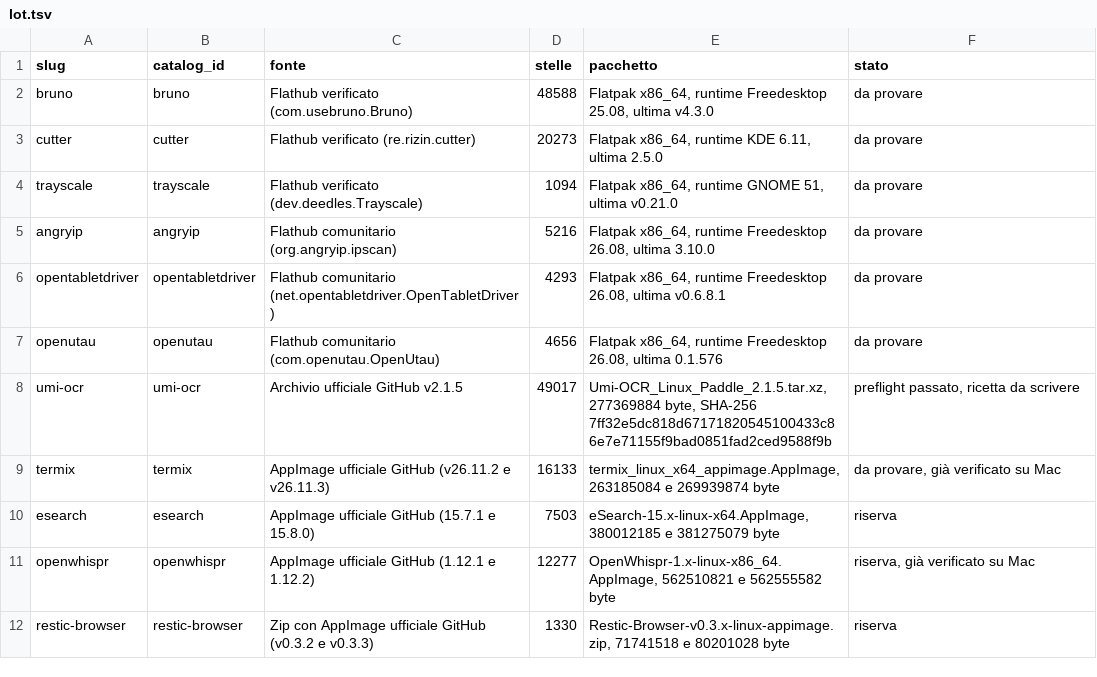
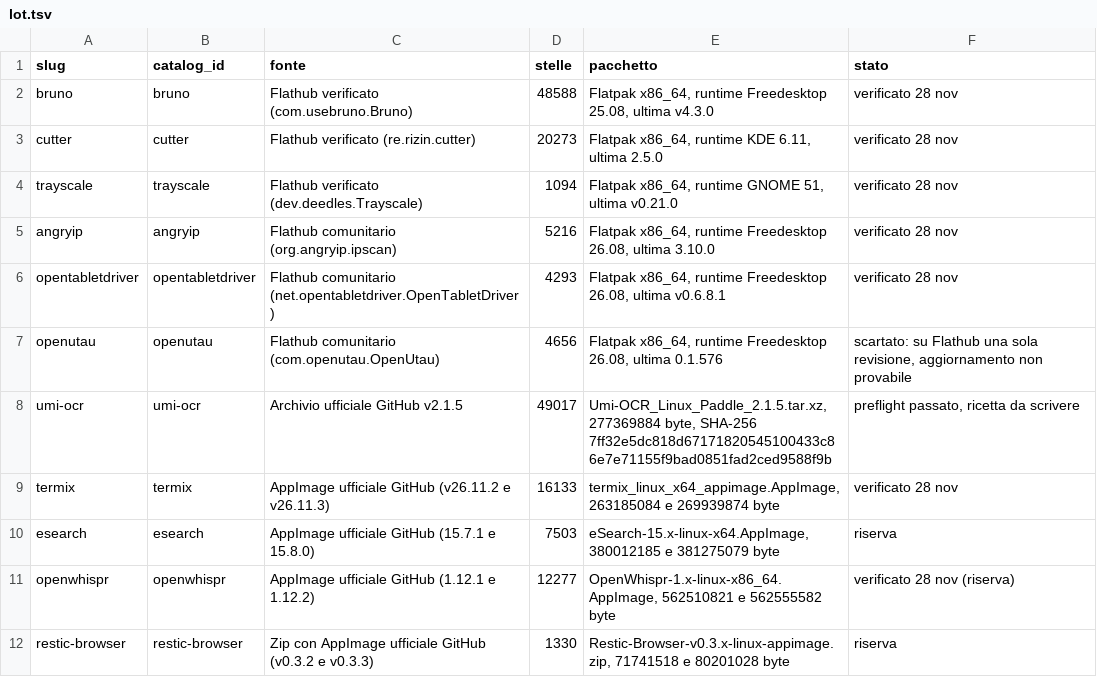
Before and after one commit to pampa-stack/shiftanything, a TSV file: docs/verification/pro-371-beta-021-lot/lot.tsv, drawn as a sheet.

```diff
--- a/docs/verification/pro-371-beta-021-lot/lot.tsv
+++ b/docs/verification/pro-371-beta-021-lot/lot.tsv
@@ -1,12 +1,12 @@
 slug	catalog_id	fonte	stelle	pacchetto	stato
-bruno	bruno	Flathub verificato (com.usebruno.Bruno)	48588	Flatpak x86_64, runtime Freedesktop 25.08, ultima v4.3.0	da provare
-cutter	cutter	Flathub verificato (re.rizin.cutter)	20273	Flatpak x86_64, runtime KDE 6.11, ultima 2.5.0	da provare
-trayscale	trayscale	Flathub verificato (dev.deedles.Trayscale)	1094	Flatpak x86_64, runtime GNOME 51, ultima v0.21.0	da provare
-angryip	angryip	Flathub comunitario (org.angryip.ipscan)	5216	Flatpak x86_64, runtime Freedesktop 26.08, ultima 3.10.0	da provare
-opentabletdriver	opentabletdriver	Flathub comunitario (net.opentabletdriver.OpenTabletDriver)	4293	Flatpak x86_64, runtime Freedesktop 26.08, ultima v0.6.8.1	da provare
-openutau	openutau	Flathub comunitario (com.openutau.OpenUtau)	4656	Flatpak x86_64, runtime Freedesktop 26.08, ultima 0.1.576	da provare
+bruno	bruno	Flathub verificato (com.usebruno.Bruno)	48588	Flatpak x86_64, runtime Freedesktop 25.08, ultima v4.3.0	verificato 28 nov
+cutter	cutter	Flathub verificato (re.rizin.cutter)	20273	Flatpak x86_64, runtime KDE 6.11, ultima 2.5.0	verificato 28 nov
+trayscale	trayscale	Flathub verificato (dev.deedles.Trayscale)	1094	Flatpak x86_64, runtime GNOME 51, ultima v0.21.0	verificato 28 nov
+angryip	angryip	Flathub comunitario (org.angryip.ipscan)	5216	Flatpak x86_64, runtime Freedesktop 26.08, ultima 3.10.0	verificato 28 nov
+opentabletdriver	opentabletdriver	Flathub comunitario (net.opentabletdriver.OpenTabletDriver)	4293	Flatpak x86_64, runtime Freedesktop 26.08, ultima v0.6.8.1	verificato 28 nov
+openutau	openutau	Flathub comunitario (com.openutau.OpenUtau)	4656	Flatpak x86_64, runtime Freedesktop 26.08, ultima 0.1.576	scartato: su Flathub una sola revisione, aggiornamento non provabile
 umi-ocr	umi-ocr	Archivio ufficiale GitHub v2.1.5	49017	Umi-OCR_Linux_Paddle_2.1.5.tar.xz, 277369884 byte, SHA-256 7ff32e5dc818d67171820545100433c86e7e71155f9bad0851fad2ced9588f9b	preflight passato, ricetta da scrivere
-termix	termix	AppImage ufficiale GitHub (v26.11.2 e v26.11.3)	16133	termix_linux_x64_appimage.AppImage, 263185084 e 269939874 byte	da provare, già verificato su Mac
+termix	termix	AppImage ufficiale GitHub (v26.11.2 e v26.11.3)	16133	termix_linux_x64_appimage.AppImage, 263185084 e 269939874 byte	verificato 28 nov
 esearch	esearch	AppImage ufficiale GitHub (15.7.1 e 15.8.0)	7503	eSearch-15.x-linux-x64.AppImage, 380012185 e 381275079 byte	riserva
-openwhispr	openwhispr	AppImage ufficiale GitHub (1.12.1 e 1.12.2)	12277	OpenWhispr-1.x-linux-x86_64.AppImage, 562510821 e 562555582 byte	riserva, già verificato su Mac
+openwhispr	openwhispr	AppImage ufficiale GitHub (1.12.1 e 1.12.2)	12277	OpenWhispr-1.x-linux-x86_64.AppImage, 562510821 e 562555582 byte	verificato 28 nov (riserva)
 restic-browser	restic-browser	Zip con AppImage ufficiale GitHub (v0.3.2 e v0.3.3)	1330	Restic-Browser-v0.3.x-linux-appimage.zip, 71741518 e 80201028 byte	riserva
```
Also changed, not shown: 1 other file.
